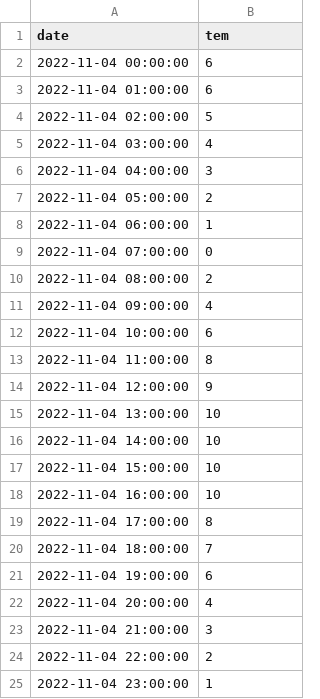
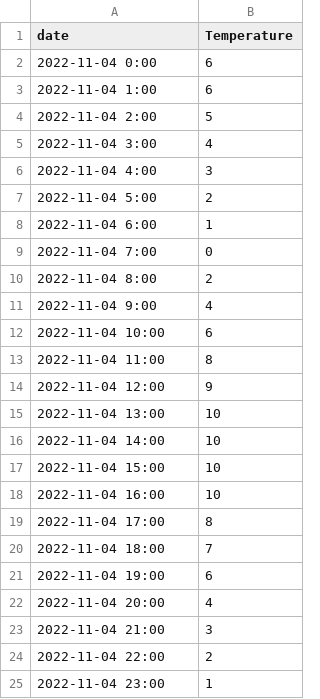
Before and after one commit to tklee-smu/energy_sys, a CSV file: INPUT/Pred_Seoul_Tem_hourly.csv, drawn as a sheet.

```diff
--- a/INPUT/Pred_Seoul_Tem_hourly.csv
+++ b/INPUT/Pred_Seoul_Tem_hourly.csv
@@ -1,25 +1,25 @@
-date,tem
-2022-11-04 00:00:00,6
-2022-11-04 01:00:00,6
-2022-11-04 02:00:00,5
-2022-11-04 03:00:00,4
-2022-11-04 04:00:00,3
-2022-11-04 05:00:00,2
-2022-11-04 06:00:00,1
-2022-11-04 07:00:00,0
-2022-11-04 08:00:00,2
-2022-11-04 09:00:00,4
-2022-11-04 10:00:00,6
-2022-11-04 11:00:00,8
-2022-11-04 12:00:00,9
-2022-11-04 13:00:00,10
-2022-11-04 14:00:00,10
-2022-11-04 15:00:00,10
-2022-11-04 16:00:00,10
-2022-11-04 17:00:00,8
-2022-11-04 18:00:00,7
-2022-11-04 19:00:00,6
-2022-11-04 20:00:00,4
-2022-11-04 21:00:00,3
-2022-11-04 22:00:00,2
-2022-11-04 23:00:00,1
+date,Temperature
+2022-11-04 0:00,6
+2022-11-04 1:00,6
+2022-11-04 2:00,5
+2022-11-04 3:00,4
+2022-11-04 4:00,3
+2022-11-04 5:00,2
+2022-11-04 6:00,1
+2022-11-04 7:00,0
+2022-11-04 8:00,2
+2022-11-04 9:00,4
+2022-11-04 10:00,6
+2022-11-04 11:00,8
+2022-11-04 12:00,9
+2022-11-04 13:00,10
+2022-11-04 14:00,10
+2022-11-04 15:00,10
+2022-11-04 16:00,10
+2022-11-04 17:00,8
+2022-11-04 18:00,7
+2022-11-04 19:00,6
+2022-11-04 20:00,4
+2022-11-04 21:00,3
+2022-11-04 22:00,2
+2022-11-04 23:00,1
```
Also changed, not shown: 19 other files.
